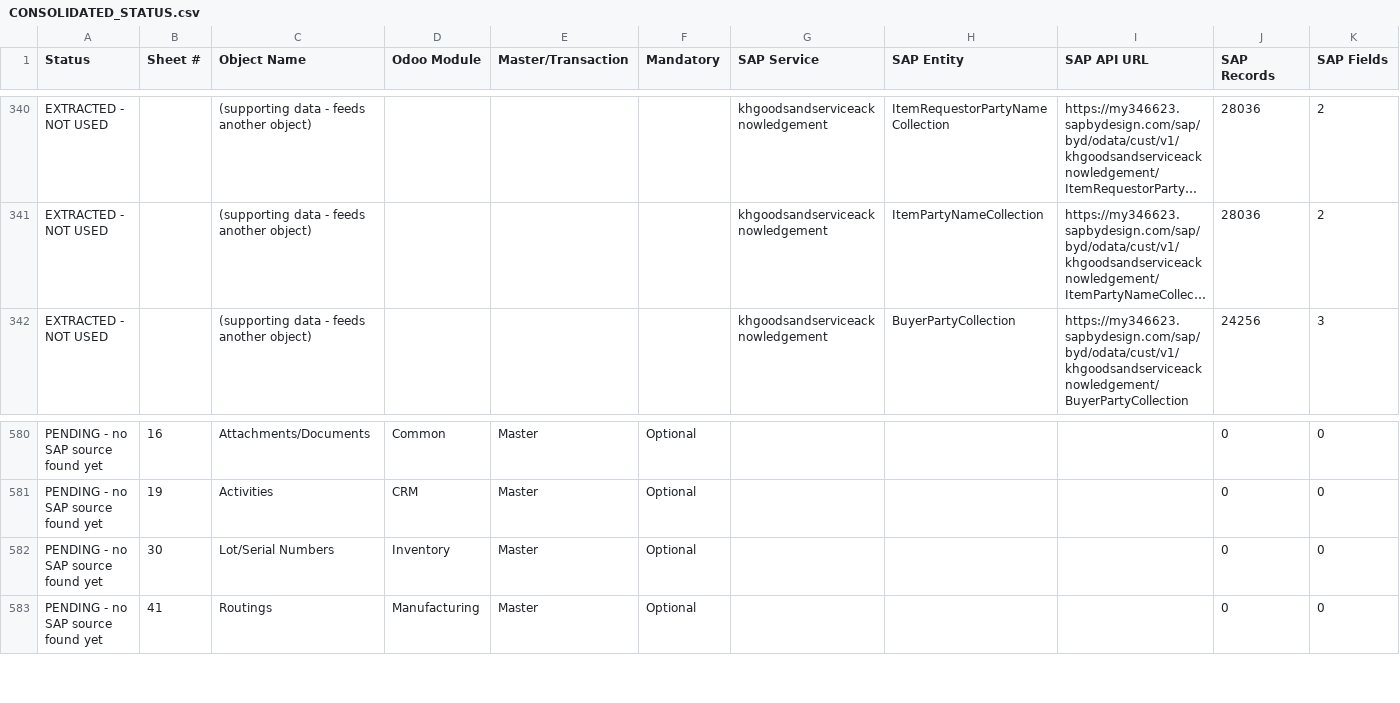
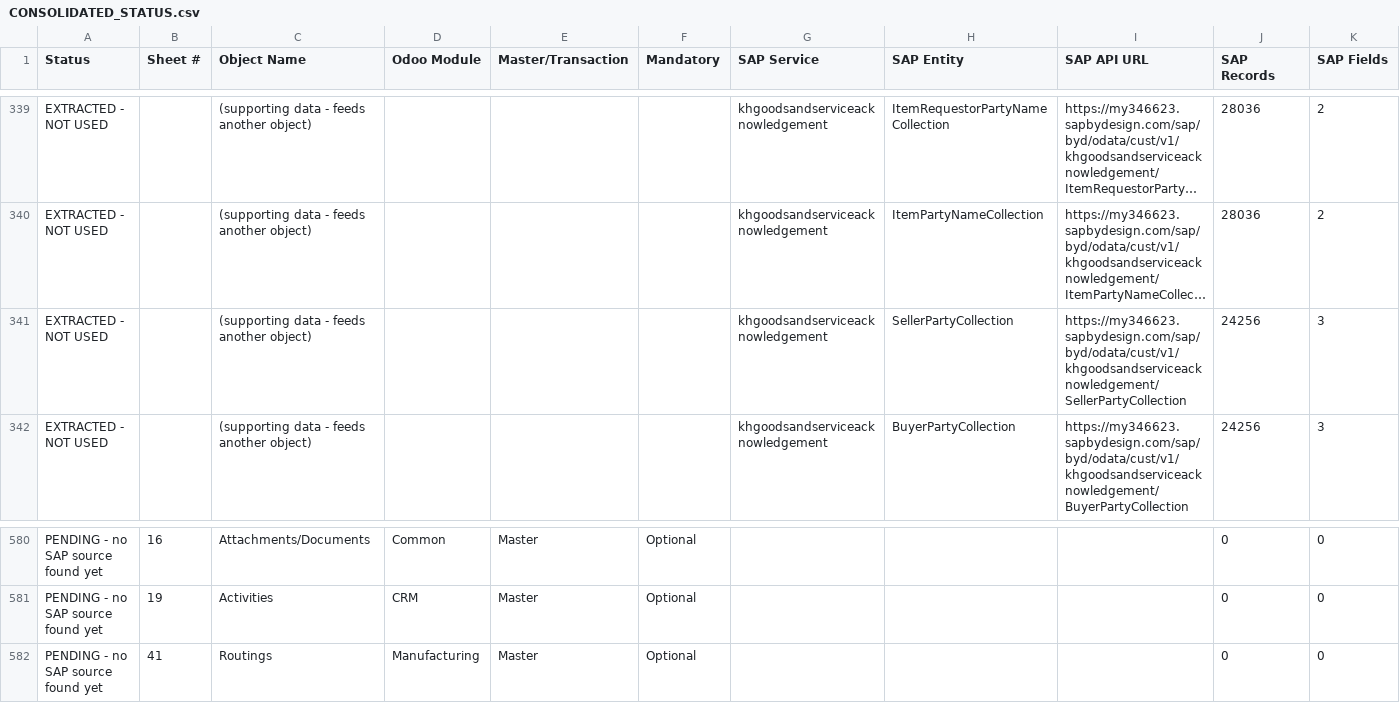
Before and after one commit to shone-navabrind/sap2odoo, a CSV file: CONSOLIDATED_STATUS.csv, drawn as a sheet; only a part is shown, gaps mark what is left out; long unchanged cells end in …; removed rows and columns are numbered as before the commit, all else as after; rows hold the shown columns only; the diff covers the shown part only; the diff names each change by its address in the sheet, - before the commit and + after, or states it on an @@ line.

```diff
--- a/CONSOLIDATED_STATUS.csv
+++ b/CONSOLIDATED_STATUS.csv
+row 341: EXTRACTED - NOT USED |  | (supporting data - feeds another object) |  |  |  | khgoodsandserviceacknowledgement | SellerPartyCollection | https://my346623.sapbydesign.com/sap/byd/odata/cust/v1/khgoodsandserviceacknowledgement/SellerPartyCollection | 24256 | 3
-row 582: PENDING - no SAP source found yet | 30 | Lot/Serial Numbers | Inventory | Master | Optional |  |  |  | 0 | 0
```
Also changed, not shown: 4 added rows, 5 removed rows and 20 edited cells elsewhere in this file, PROJECT_STATUS.csv, 6 other files.
